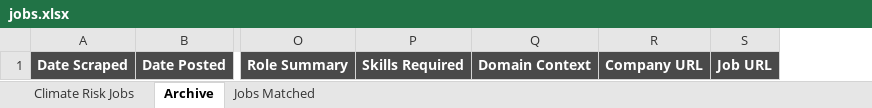
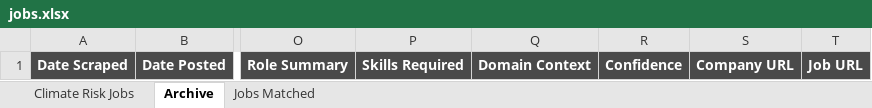
Before and after one commit to questofprajjwal/VM0042-Learning-Module, an Excel workbook: src/jobs/jobs.xlsx, sheet Archive, drawn as a sheet; only a part is shown, gaps mark what is left out; values as stored, in another font and other column widths than the file's, no borders; the diff names each change by its address in the sheet, - before the commit and + after, or states it on an @@ line.

```diff
--- a/src/jobs/jobs.xlsx (sheet Archive)
+++ b/src/jobs/jobs.xlsx (sheet Archive)
+column R, row 1: Confidence
```
Also changed, not shown: sheet Jobs Matched, sheet Climate Risk Jobs.
